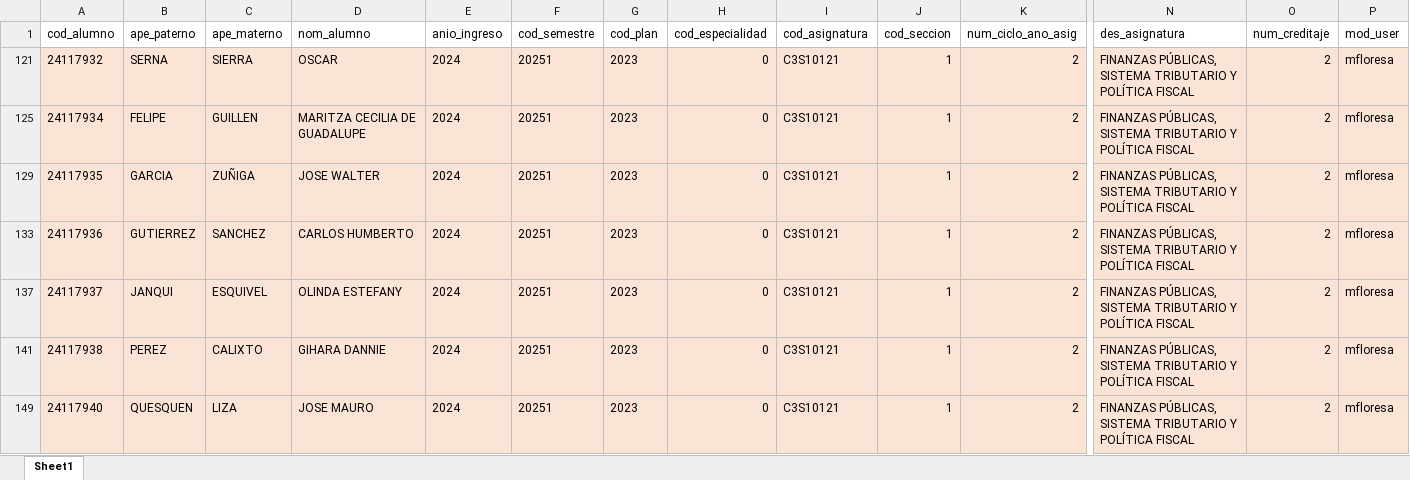
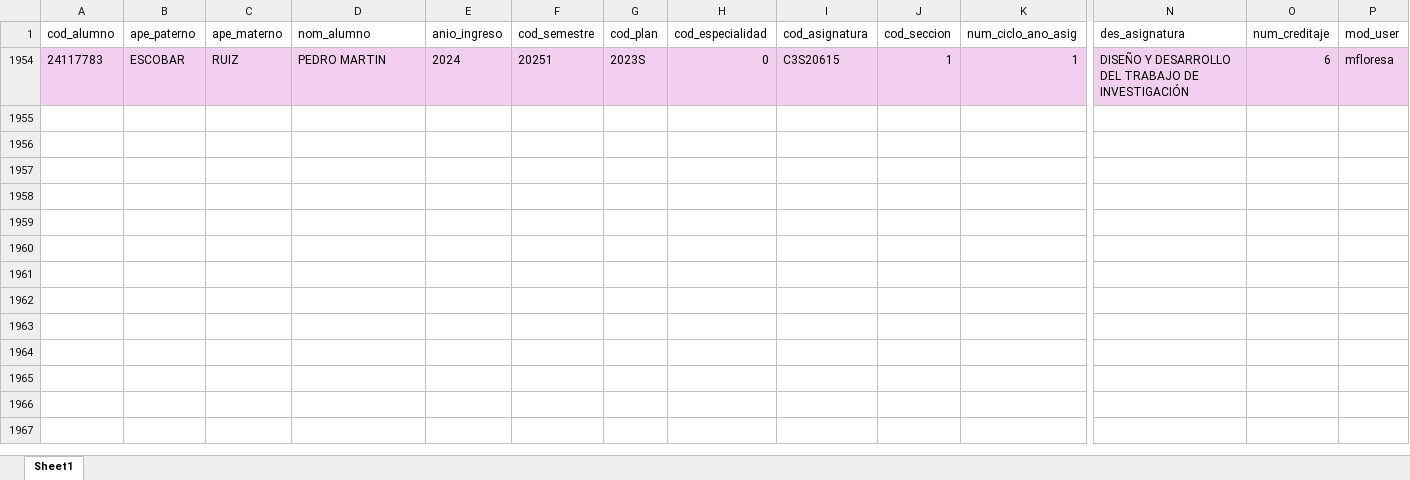
Before and after one commit to isaias-trujillo/fcc-horarios-y-matriculas-converter, an Excel workbook: data/matriculas.raw.xlsx, sheet Sheet1, drawn as a sheet; only a part is shown, gaps mark what is left out; values as stored, in another font and other column widths than the file's, no borders; table styles not drawn; removed rows and columns are numbered as before the commit, all else as after; rows hold the shown columns only; the diff names each change by its address in the sheet, - before the commit and + after, or states it on an @@ line.

```diff
--- a/data/matriculas.raw.xlsx (sheet Sheet1)
+++ b/data/matriculas.raw.xlsx (sheet Sheet1)
@@ row 121 hidden: 24117932 | SERNA | SIERRA | OSCAR | 2024 | 20251 | 2023 | 0 | C3S10121 | 1 | 2 | FINANZAS PÚBLICAS, SISTEMA TRIBUTARIO Y POLÍTICA FISCAL | 2 | mfloresa @@
@@ row 125 hidden: 24117934 | FELIPE | GUILLEN | MARITZA CECILIA DE GUADALUPE | 2024 | 20251 | 2023 | 0 | C3S10121 | 1 | 2 | FINANZAS PÚBLICAS, SISTEMA TRIBUTARIO Y POLÍTICA FISCAL | 2 | mfloresa @@
@@ row 129 hidden: 24117935 | GARCIA | ZUÑIGA | JOSE WALTER | 2024 | 20251 | 2023 | 0 | C3S10121 | 1 | 2 | FINANZAS PÚBLICAS, SISTEMA TRIBUTARIO Y POLÍTICA FISCAL | 2 | mfloresa @@
@@ row 133 hidden: 24117936 | GUTIERREZ | SANCHEZ | CARLOS HUMBERTO | 2024 | 20251 | 2023 | 0 | C3S10121 | 1 | 2 | FINANZAS PÚBLICAS, SISTEMA TRIBUTARIO Y POLÍTICA FISCAL | 2 | mfloresa @@
@@ row 137 hidden: 24117937 | JANQUI | ESQUIVEL | OLINDA ESTEFANY | 2024 | 20251 | 2023 | 0 | C3S10121 | 1 | 2 | FINANZAS PÚBLICAS, SISTEMA TRIBUTARIO Y POLÍTICA FISCAL | 2 | mfloresa @@
@@ row 141 hidden: 24117938 | PEREZ | CALIXTO | GIHARA DANNIE | 2024 | 20251 | 2023 | 0 | C3S10121 | 1 | 2 | FINANZAS PÚBLICAS, SISTEMA TRIBUTARIO Y POLÍTICA FISCAL | 2 | mfloresa @@
@@ row 149 hidden: 24117940 | QUESQUEN | LIZA | JOSE MAURO | 2024 | 20251 | 2023 | 0 | C3S10121 | 1 | 2 | FINANZAS PÚBLICAS, SISTEMA TRIBUTARIO Y POLÍTICA FISCAL | 2 | mfloresa @@
@@ row 1954 unhidden: 24117783 | ESCOBAR | RUIZ | PEDRO MARTIN | 2024 | 20251 | 2023S | 0 | C3S20615 | 1 | 1 | DISEÑO Y DESARROLLO DEL TRABAJO DE INVESTIGACIÓN | 6 | mfloresa @@
```
Also changed, not shown: data/horarios.completos.raw.xlsx, 6 other files.
